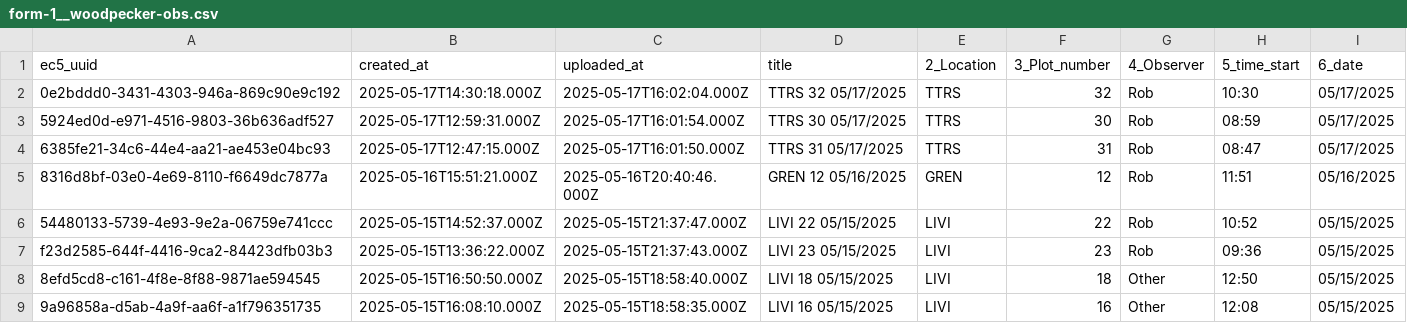
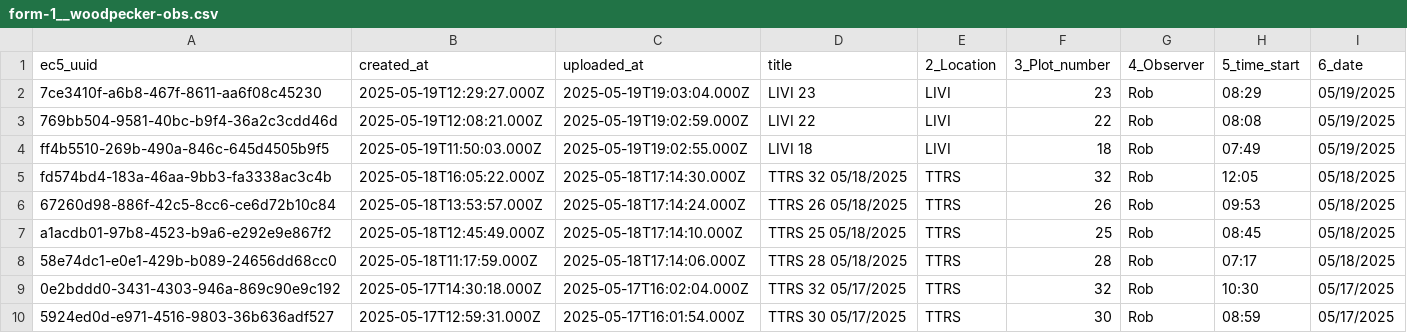
Before and after one commit to woodpeckerrob/WoodpeckerNiche.github.io, a CSV file: docs/data/raw/form-1__woodpecker-obs.csv, drawn as a sheet; only a part is shown; the shorter side is filled out with more unchanged rows; the diff names each change by its address in the sheet, - before the commit and + after, or states it on an @@ line.

```diff
--- a/docs/data/raw/form-1__woodpecker-obs.csv
+++ b/docs/data/raw/form-1__woodpecker-obs.csv
+row 2: 7ce3410f-a6b8-467f-8611-aa6f08c45230 | 2025-05-19T12:29:27.000Z | 2025-05-19T19:03:04.000Z | LIVI 23 | LIVI | 23 | Rob | 08:29 | 05/19/2025
+row 3: 769bb504-9581-40bc-b9f4-36a2c3cdd46d | 2025-05-19T12:08:21.000Z | 2025-05-19T19:02:59.000Z | LIVI 22 | LIVI | 22 | Rob | 08:08 | 05/19/2025
+row 4: ff4b5510-269b-490a-846c-645d4505b9f5 | 2025-05-19T11:50:03.000Z | 2025-05-19T19:02:55.000Z | LIVI 18 | LIVI | 18 | Rob | 07:49 | 05/19/2025
+row 5: fd574bd4-183a-46aa-9bb3-fa3338ac3c4b | 2025-05-18T16:05:22.000Z | 2025-05-18T17:14:30.000Z | TTRS 32 05/18/2025 | TTRS | 32 | Rob | 12:05 | 05/18/2025
+row 6: 67260d98-886f-42c5-8cc6-ce6d72b10c84 | 2025-05-18T13:53:57.000Z | 2025-05-18T17:14:24.000Z | TTRS 26 05/18/2025 | TTRS | 26 | Rob | 09:53 | 05/18/2025
+row 7: a1acdb01-97b8-4523-b9a6-e292e9e867f2 | 2025-05-18T12:45:49.000Z | 2025-05-18T17:14:10.000Z | TTRS 25 05/18/2025 | TTRS | 25 | Rob | 08:45 | 05/18/2025
+row 8: 58e74dc1-e0e1-429b-b089-24656dd68cc0 | 2025-05-18T11:17:59.000Z | 2025-05-18T17:14:06.000Z | TTRS 28 05/18/2025 | TTRS | 28 | Rob | 07:17 | 05/18/2025
```
Also changed, not shown: 3 other files.
